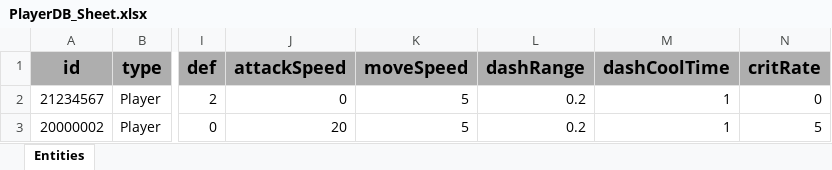
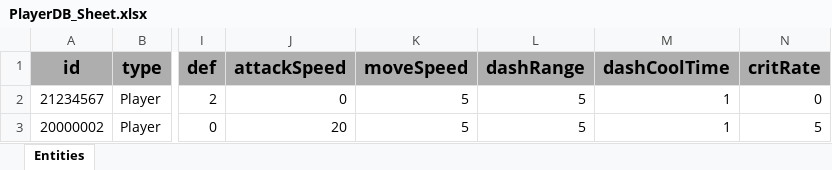
Before and after one commit to GGB97/Sisyphus_Mirror, an Excel workbook: Assets/Excel/Player/PlayerDB_Sheet.xlsx, sheet Entities, drawn as a sheet; only a part is shown, gaps mark what is left out; values as stored, in another font and other column widths than the file's, no borders; the diff names each change by its address in the sheet, - before the commit and + after, or states it on an @@ line.

```diff
--- a/Assets/Excel/Player/PlayerDB_Sheet.xlsx (sheet Entities)
+++ b/Assets/Excel/Player/PlayerDB_Sheet.xlsx (sheet Entities)
-L2:L3 (dashRange): 0.2
+L2:L3 (dashRange): 5
```
Also changed, not shown: 11 other files.
